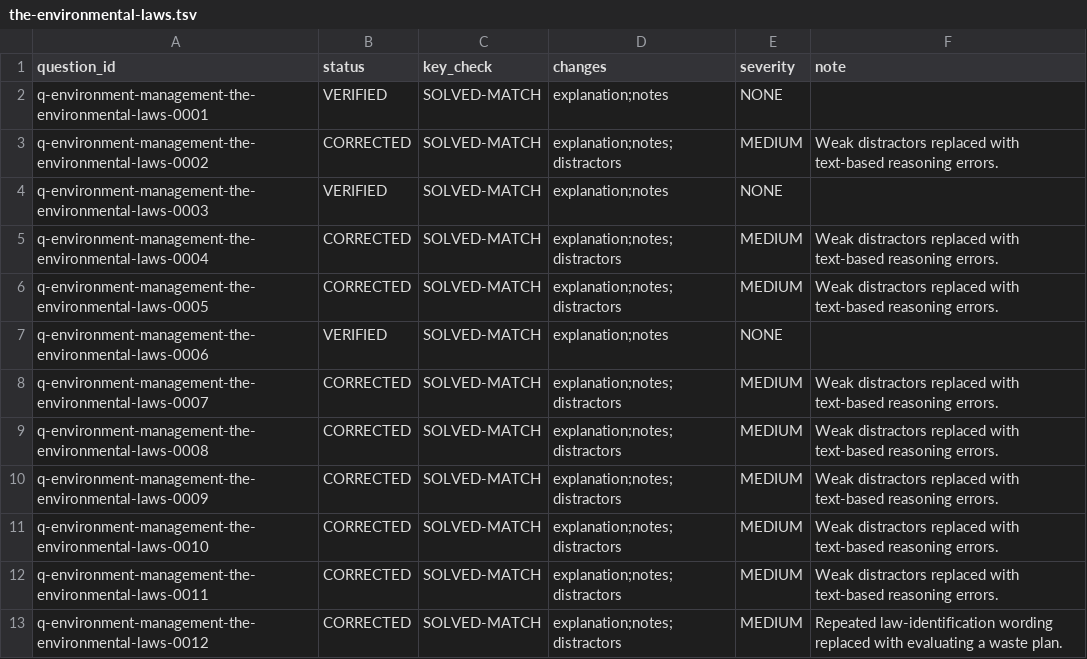
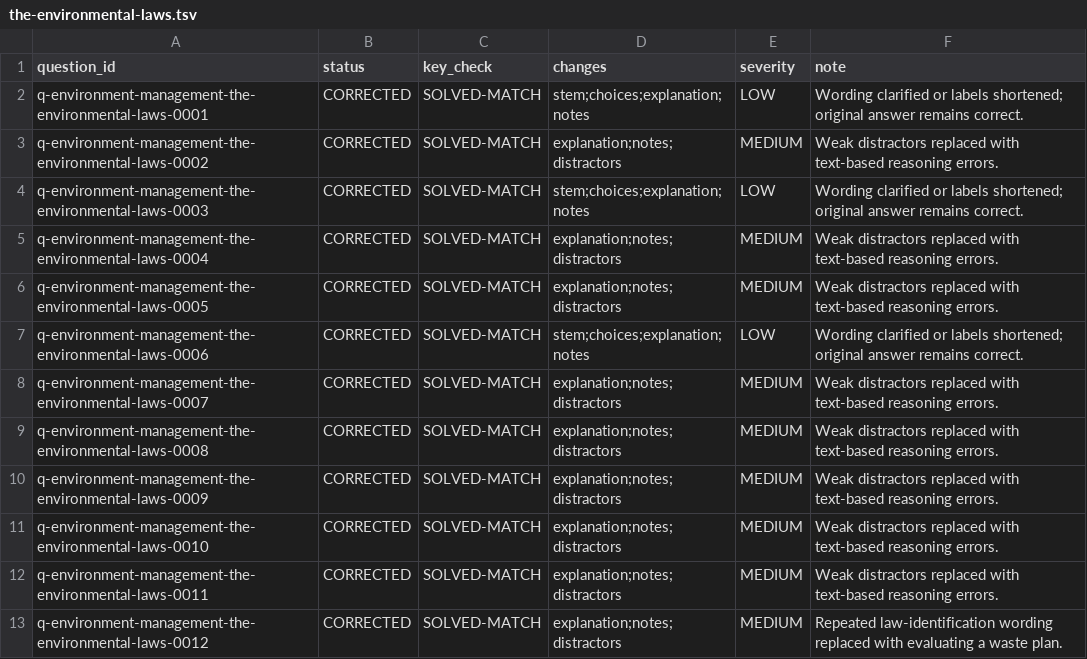
Before and after one commit to Aedwon/Pantas, a TSV file: docs/content/audit/question-qa-r2/general-information/environment-management/the-environmental-laws.tsv, drawn as a sheet; only a part is shown.

Commit message:
content: preserve original difficulty and ramp new the-environmental-laws questions

```diff
--- a/docs/content/audit/question-qa-r2/general-information/environment-management/the-environmental-laws.tsv
+++ b/docs/content/audit/question-qa-r2/general-information/environment-management/the-environmental-laws.tsv
@@ -1,8 +1,8 @@
 question_id	status	key_check	changes	severity	note
-q-environment-management-the-environmental-laws-0001	VERIFIED	SOLVED-MATCH	explanation;notes	NONE	
+q-environment-management-the-environmental-laws-0001	CORRECTED	SOLVED-MATCH	stem;choices;explanation;notes	LOW	Wording clarified or labels shortened; original answer remains correct.
 q-environment-management-the-environmental-laws-0002	CORRECTED	SOLVED-MATCH	explanation;notes;distractors	MEDIUM	Weak distractors replaced with text-based reasoning errors.
-q-environment-management-the-environmental-laws-0003	VERIFIED	SOLVED-MATCH	explanation;notes	NONE	
+q-environment-management-the-environmental-laws-0003	CORRECTED	SOLVED-MATCH	stem;choices;explanation;notes	LOW	Wording clarified or labels shortened; original answer remains correct.
 q-environment-management-the-environmental-laws-0004	CORRECTED	SOLVED-MATCH	explanation;notes;distractors	MEDIUM	Weak distractors replaced with text-based reasoning errors.
 q-environment-management-the-environmental-laws-0005	CORRECTED	SOLVED-MATCH	explanation;notes;distractors	MEDIUM	Weak distractors replaced with text-based reasoning errors.
-q-environment-management-the-environmental-laws-0006	VERIFIED	SOLVED-MATCH	explanation;notes	NONE	
+q-environment-management-the-environmental-laws-0006	CORRECTED	SOLVED-MATCH	stem;choices;explanation;notes	LOW	Wording clarified or labels shortened; original answer remains correct.
 q-environment-management-the-environmental-laws-0007	CORRECTED	SOLVED-MATCH	explanation;notes;distractors	MEDIUM	Weak distractors replaced with text-based reasoning errors.
```
Also changed, not shown: 1 other file.
